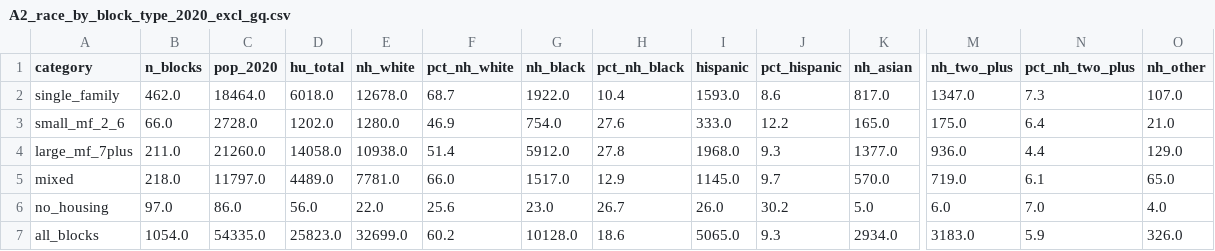
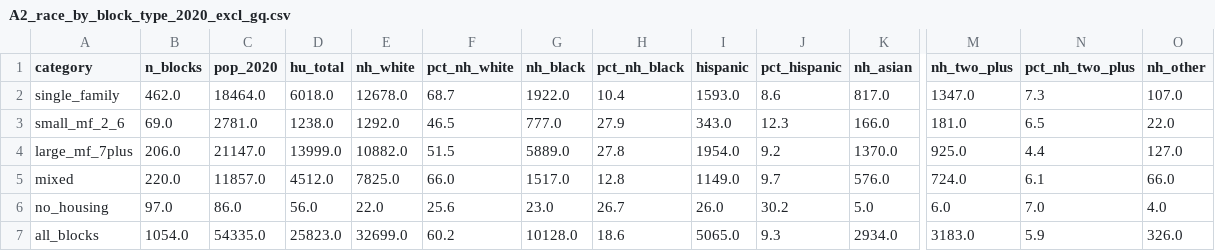
Before and after one commit to jvanderberg/op-block-typology, a CSV file: outputs/tables/A2_race_by_block_type_2020_excl_gq.csv, drawn as a sheet; only a part is shown, gaps mark what is left out; the diff covers the shown part only; the diff names each change by its address in the sheet, - before the commit and + after, or states it on an @@ line.

```diff
--- a/outputs/tables/A2_race_by_block_type_2020_excl_gq.csv
+++ b/outputs/tables/A2_race_by_block_type_2020_excl_gq.csv
-B3 (n_blocks): 66.0
+B3 (n_blocks): 69.0
-C3 (pop_2020): 2728.0
+C3 (pop_2020): 2781.0
-D3 (hu_total): 1202.0
+D3 (hu_total): 1238.0
-E3 (nh_white): 1280.0
+E3 (nh_white): 1292.0
-F3 (pct_nh_white): 46.9
+F3 (pct_nh_white): 46.5
-G3 (nh_black): 754.0
+G3 (nh_black): 777.0
-H3 (pct_nh_black): 27.6
+H3 (pct_nh_black): 27.9
-I3 (hispanic): 333.0
+I3 (hispanic): 343.0
-J3 (pct_hispanic): 12.2
+J3 (pct_hispanic): 12.3
-K3 (nh_asian): 165.0
+K3 (nh_asian): 166.0
-M3 (nh_two_plus): 175.0
+M3 (nh_two_plus): 181.0
-N3 (pct_nh_two_plus): 6.4
+N3 (pct_nh_two_plus): 6.5
-O3 (nh_other): 21.0
+O3 (nh_other): 22.0
-B4 (n_blocks): 211.0
+B4 (n_blocks): 206.0
-C4 (pop_2020): 21260.0
+C4 (pop_2020): 21147.0
-D4 (hu_total): 14058.0
+D4 (hu_total): 13999.0
-E4 (nh_white): 10938.0
+E4 (nh_white): 10882.0
-F4 (pct_nh_white): 51.4
+F4 (pct_nh_white): 51.5
-G4 (nh_black): 5912.0
+G4 (nh_black): 5889.0
-I4 (hispanic): 1968.0
+I4 (hispanic): 1954.0
-J4 (pct_hispanic): 9.3
+J4 (pct_hispanic): 9.2
-K4 (nh_asian): 1377.0
+K4 (nh_asian): 1370.0
-M4 (nh_two_plus): 936.0
+M4 (nh_two_plus): 925.0
-O4 (nh_other): 129.0
+O4 (nh_other): 127.0
-B5 (n_blocks): 218.0
+B5 (n_blocks): 220.0
-C5 (pop_2020): 11797.0
+C5 (pop_2020): 11857.0
-D5 (hu_total): 4489.0
+D5 (hu_total): 4512.0
-E5 (nh_white): 7781.0
+E5 (nh_white): 7825.0
-H5 (pct_nh_black): 12.9
+H5 (pct_nh_black): 12.8
-I5 (hispanic): 1145.0
+I5 (hispanic): 1149.0
-K5 (nh_asian): 570.0
+K5 (nh_asian): 576.0
-M5 (nh_two_plus): 719.0
+M5 (nh_two_plus): 724.0
-O5 (nh_other): 65.0
+O5 (nh_other): 66.0
```
Also changed, not shown: 1 edited cell elsewhere in this file, data/interim/s05_blockgroups.csv, data/interim/s05_blocks.csv, 57 other files.
